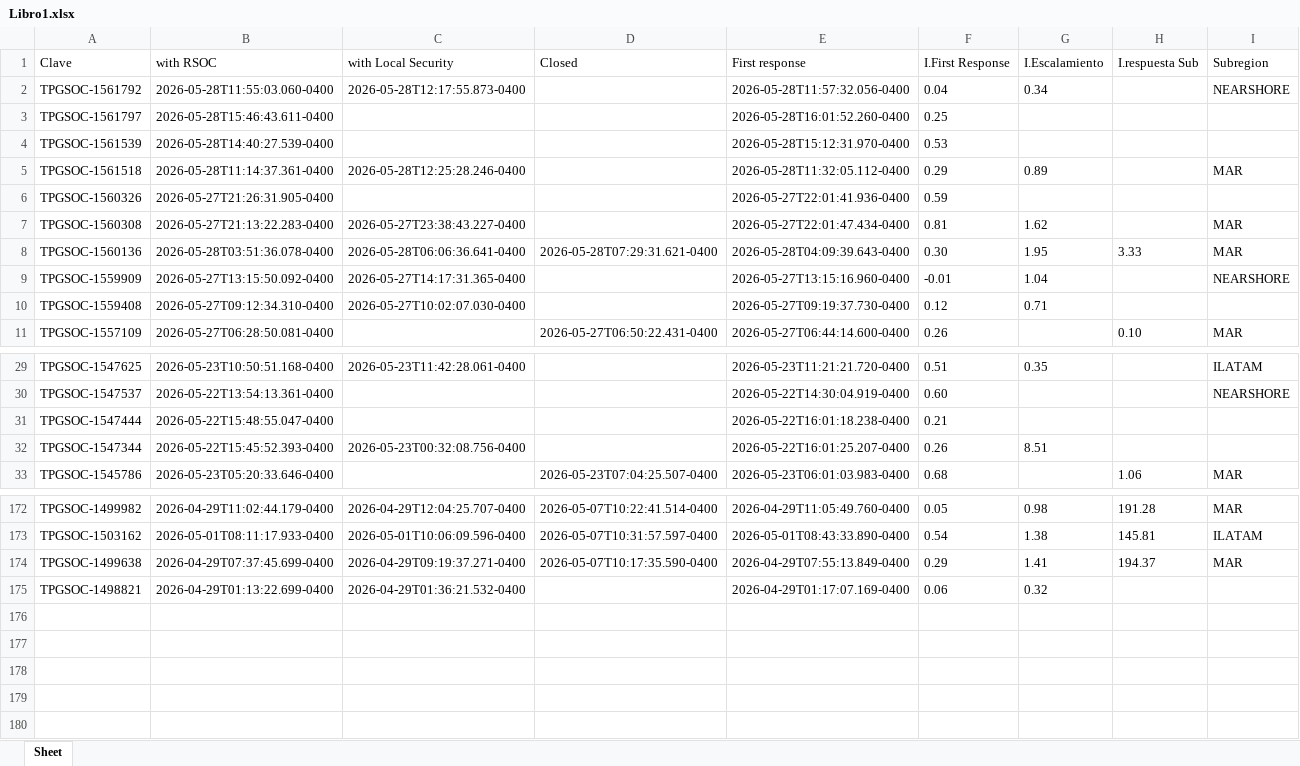
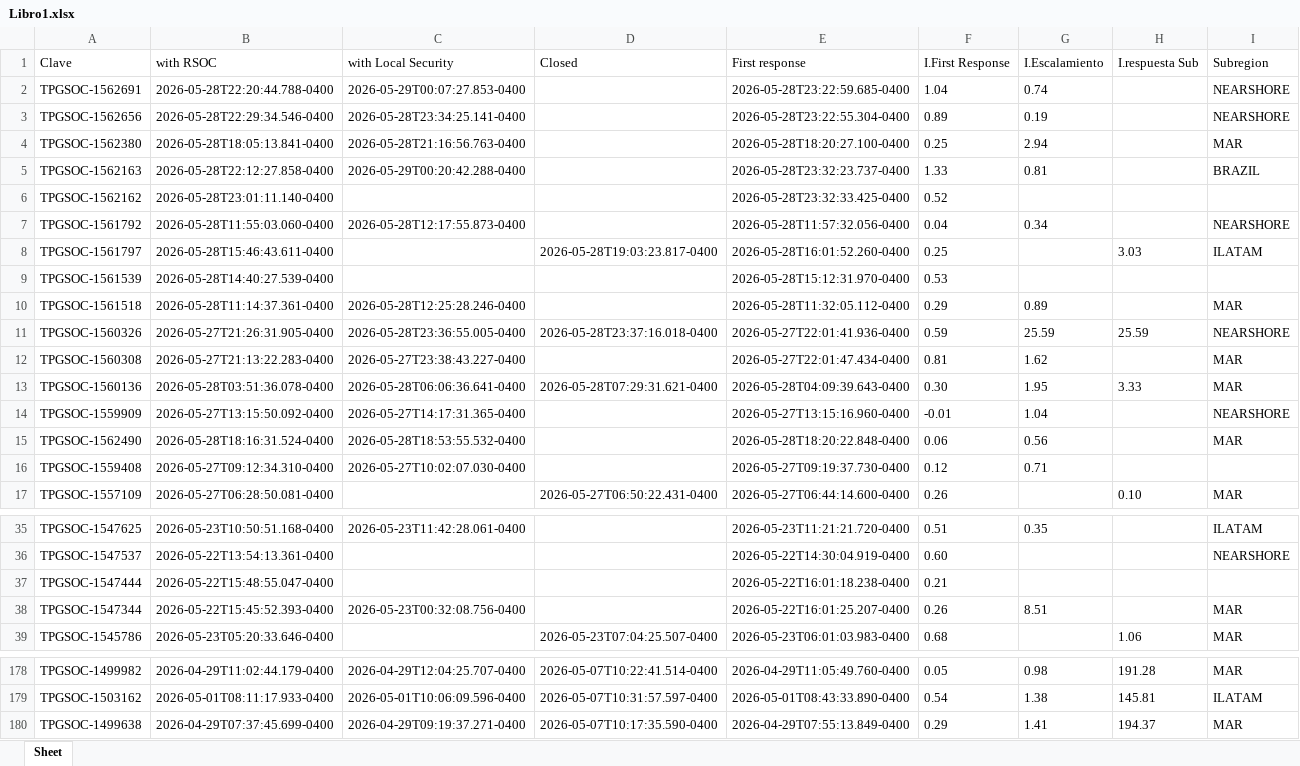
Before and after one commit to angeval25/TS, an Excel workbook: Libro1.xlsx, sheet Sheet, drawn as a sheet; only a part is shown, gaps mark what is left out; values as stored, in another font and other column widths than the file's, no borders; removed rows and columns are numbered as before the commit, all else as after; the diff names each change by its address in the sheet, - before the commit and + after, or states it on an @@ line.

Commit message:
Auto-update Libro1.xlsx 2026-05-29 05:07:29 UTC

```diff
--- a/Libro1.xlsx (sheet Sheet)
+++ b/Libro1.xlsx (sheet Sheet)
+row 2: TPGSOC-1562691 | 2026-05-28T22:20:44.788-0400 | 2026-05-29T00:07:27.853-0400 |  | 2026-05-28T23:22:59.685-0400 | 1.04 | 0.74 |  | NEARSHORE
+row 3: TPGSOC-1562656 | 2026-05-28T22:29:34.546-0400 | 2026-05-28T23:34:25.141-0400 |  | 2026-05-28T23:22:55.304-0400 | 0.89 | 0.19 |  | NEARSHORE
+row 4: TPGSOC-1562380 | 2026-05-28T18:05:13.841-0400 | 2026-05-28T21:16:56.763-0400 |  | 2026-05-28T18:20:27.100-0400 | 0.25 | 2.94 |  | MAR
+row 5: TPGSOC-1562163 | 2026-05-28T22:12:27.858-0400 | 2026-05-29T00:20:42.288-0400 |  | 2026-05-28T23:32:23.737-0400 | 1.33 | 0.81 |  | BRAZIL
+row 6: TPGSOC-1562162 | 2026-05-28T23:01:11.140-0400 |  |  | 2026-05-28T23:32:33.425-0400 | 0.52
-D8 (Closed): (empty)
+D8 (Closed): 2026-05-28T19:03:23.817-0400
-H8 (I.respuesta Sub): (empty)
+H8 (I.respuesta Sub): 3.03
-I8 (Subregion): (empty)
+I8 (Subregion): ILATAM
-C11 (with Local Security): (empty)
+C11 (with Local Security): 2026-05-28T23:36:55.005-0400
-D11 (Closed): (empty)
+D11 (Closed): 2026-05-28T23:37:16.018-0400
-G11 (I.Escalamiento): (empty)
+G11 (I.Escalamiento): 25.59
-H11 (I.respuesta Sub): (empty)
+H11 (I.respuesta Sub): 25.59
-I11 (Subregion): (empty)
+I11 (Subregion): NEARSHORE
+row 15: TPGSOC-1562490 | 2026-05-28T18:16:31.524-0400 | 2026-05-28T18:53:55.532-0400 |  | 2026-05-28T18:20:22.848-0400 | 0.06 | 0.56 |  | MAR
-I38 (Subregion): (empty)
+I38 (Subregion): MAR
-row 175: TPGSOC-1498821 | 2026-04-29T01:13:22.699-0400 | 2026-04-29T01:36:21.532-0400 |  | 2026-04-29T01:17:07.169-0400 | 0.06 | 0.32
```
